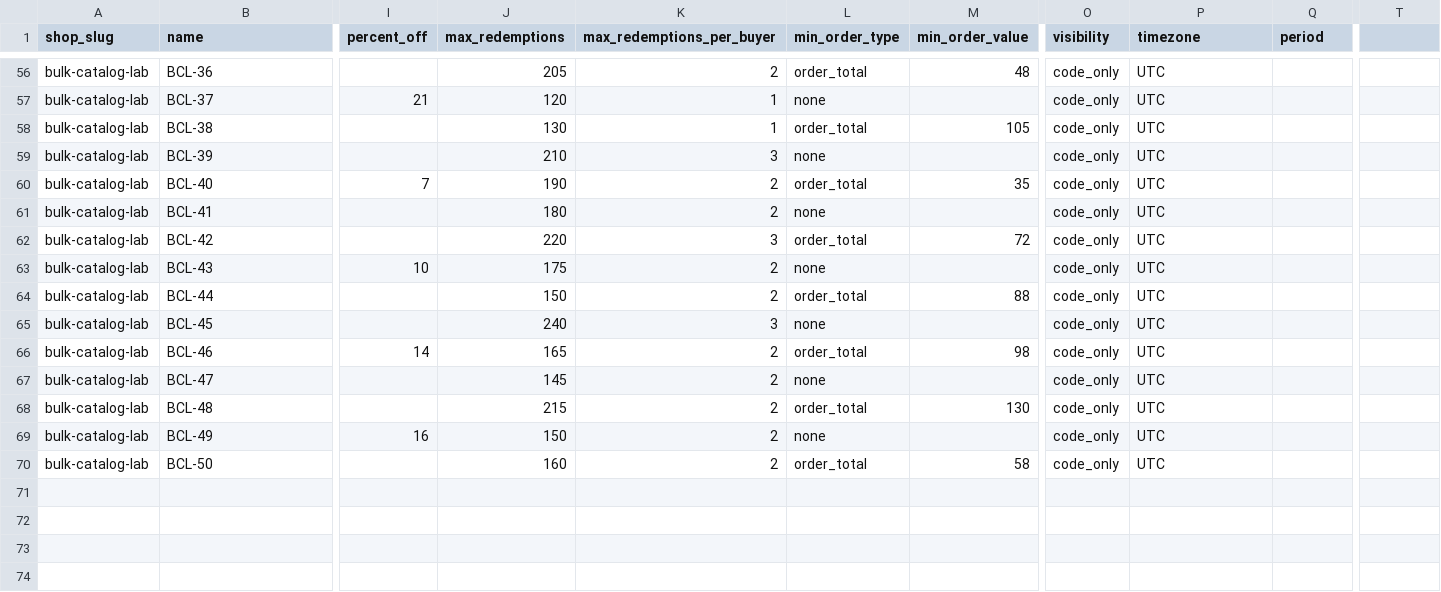
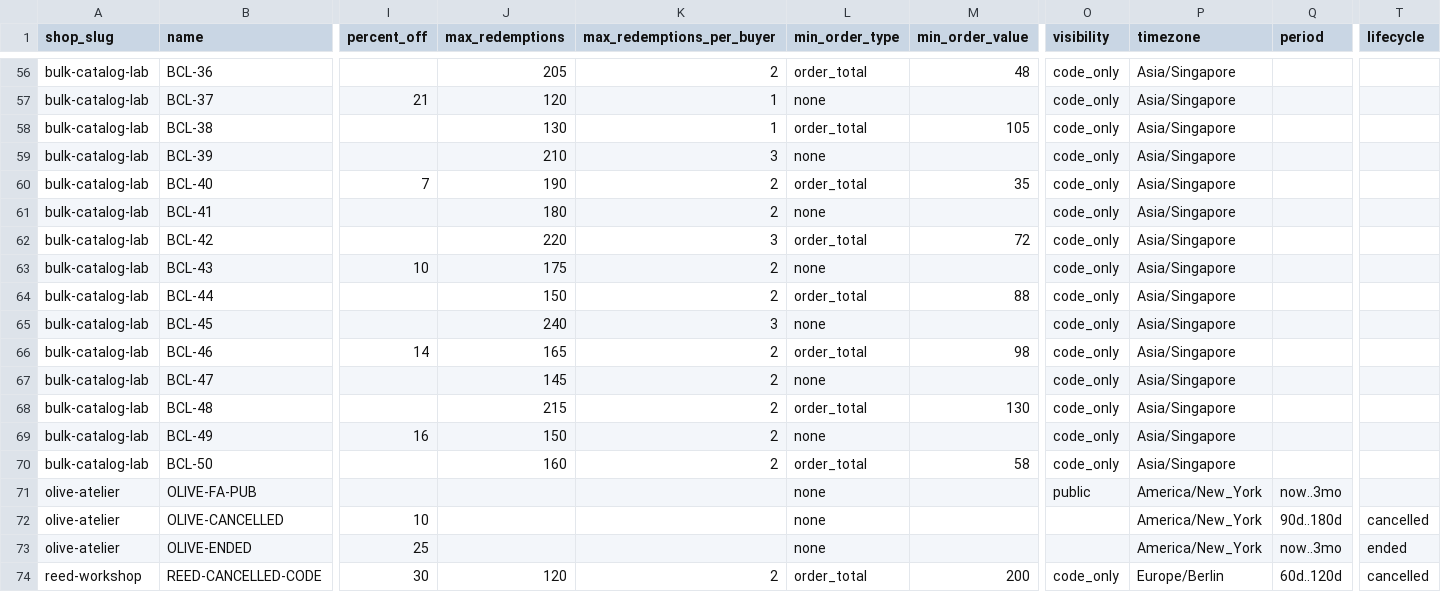
Before and after one commit to dauphaihau-arc/api, a TSV file: seed-data/promotions.tsv, drawn as a sheet; only a part is shown, gaps mark what is left out; rows hold the shown columns only; the diff covers the shown part only; the diff names each change by its address in the sheet, - before the commit and + after, or states it on an @@ line.

Commit message:
feat(promotion): reset and verify the development Promotion dataset
- Add db:reset:promotions (database/reset-promotions.ts, just
  db-reset-promotions): scoped reset that deletes the Promotion tables and the
  coordinated dependent Orders that carry Promotion provenance, leaving
  Products, Shops, Users, carts, and promo-free Orders intact.
- Document the reset boundary and dependency inspection in
  docs/operations/seeding.md.
- Seed loader: optional `lifecycle` column writing cancelled_at/ended_at from
  one shared seed-run anchor; single seededAt anchor for period resolution.
- Seed data: representative non-UTC timezones, a public fixed-amount code, and
  cancelled/ended lifecycle rows (73 promotions).

```diff
--- a/seed-data/promotions.tsv
+++ b/seed-data/promotions.tsv
-T1: (empty)
+T1: lifecycle
-P56:P70 (timezone): UTC
+P56:P70 (timezone): Asia/Singapore
+row 71: olive-atelier | OLIVE-FA-PUB |  |  |  | none |  | public | America/New_York | now..3mo
+row 72: olive-atelier | OLIVE-CANCELLED | 10 |  |  | none |  |  | America/New_York | 90d..180d | cancelled
+row 73: olive-atelier | OLIVE-ENDED | 25 |  |  | none |  |  | America/New_York | now..3mo | ended
+row 74: reed-workshop | REED-CANCELLED-CODE | 30 | 120 | 2 | order_total | 200 | code_only | Europe/Berlin | 60d..120d | cancelled
```
Also changed, not shown: 54 edited cells elsewhere in this file, 6 other files.
